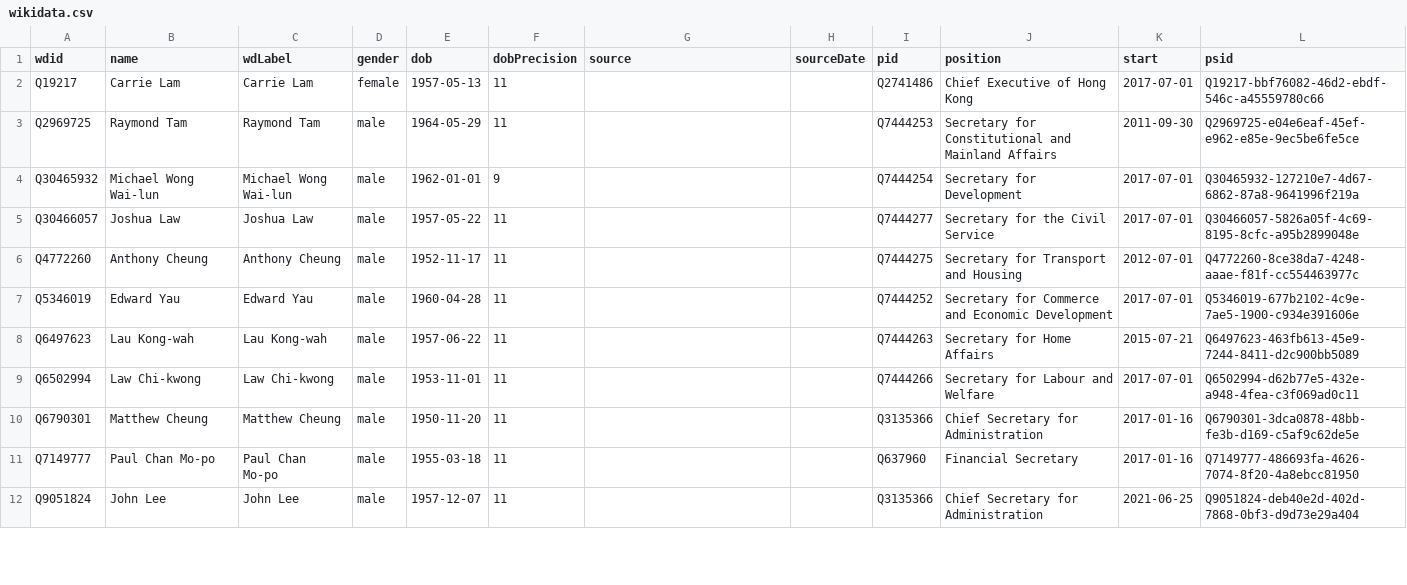
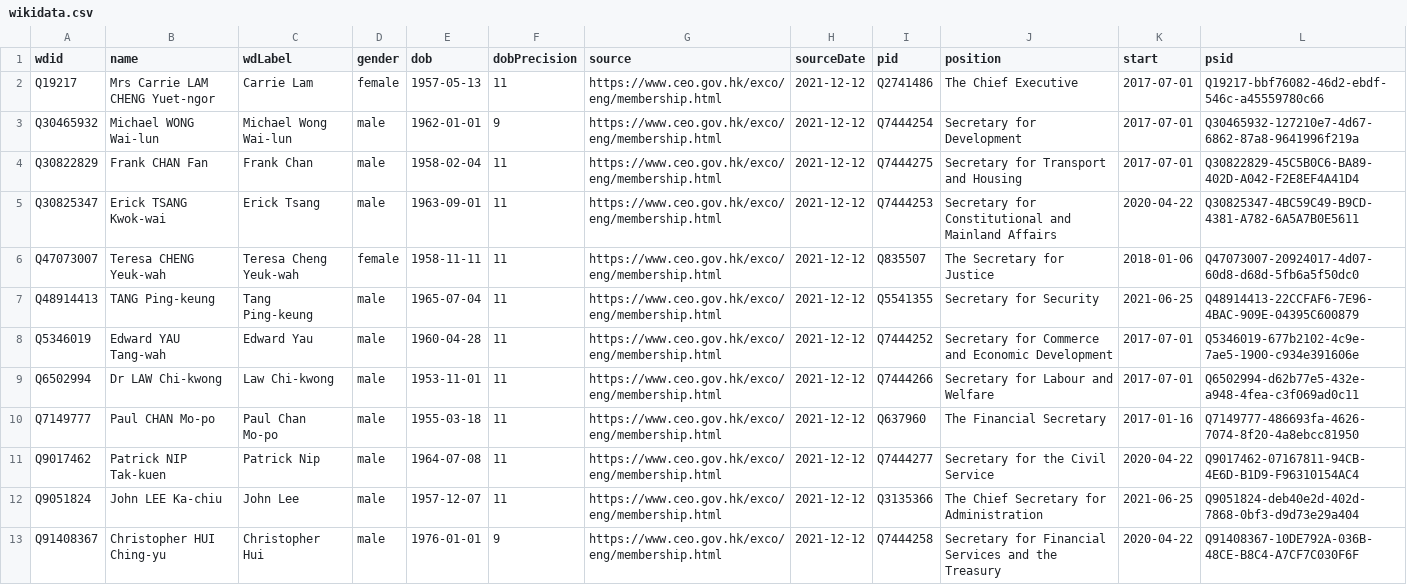
Before and after one commit to every-politician-scrapers/hong-kong, a CSV file: data/wikidata.csv, drawn as a sheet; only a part is shown; the diff covers the shown part only.

Commit message:
refresh data after updating P39s

```diff
--- a/data/wikidata.csv
+++ b/data/wikidata.csv
@@ -1,12 +1,13 @@
 wdid,name,wdLabel,gender,dob,dobPrecision,source,sourceDate,pid,position,start,psid
-Q19217,Carrie Lam,Carrie Lam,female,1957-05-13,11,,,Q2741486,Chief Executive of Hong Kong,2017-07-01,Q19217-bbf76082-46d2-ebdf-546c-a45559780c66
-Q2969725,Raymond Tam,Raymond Tam,male,1964-05-29,11,,,Q7444253,Secretary for Constitutional and Mainland Affairs,2011-09-30,Q2969725-e04e6eaf-45ef-e962-e85e-9ec5be6fe5ce
-Q30465932,Michael Wong Wai-lun,Michael Wong Wai-lun,male,1962-01-01,9,,,Q7444254,Secretary for Development,2017-07-01,Q30465932-127210e7-4d67-6862-87a8-9641996f219a
-Q30466057,Joshua Law,Joshua Law,male,1957-05-22,11,,,Q7444277,Secretary for the Civil Service,2017-07-01,Q30466057-5826a05f-4c69-8195-8cfc-a95b2899048e
-Q4772260,Anthony Cheung,Anthony Cheung,male,1952-11-17,11,,,Q7444275,Secretary for Transport and Housing,2012-07-01,Q4772260-8ce38da7-4248-aaae-f81f-cc554463977c
-Q5346019,Edward Yau,Edward Yau,male,1960-04-28,11,,,Q7444252,Secretary for Commerce and Economic Development,2017-07-01,Q5346019-677b2102-4c9e-7ae5-1900-c934e391606e
-Q6497623,Lau Kong-wah,Lau Kong-wah,male,1957-06-22,11,,,Q7444263,Secretary for Home Affairs,2015-07-21,Q6497623-463fb613-45e9-7244-8411-d2c900bb5089
-Q6502994,Law Chi-kwong,Law Chi-kwong,male,1953-11-01,11,,,Q7444266,Secretary for Labour and Welfare,2017-07-01,Q6502994-d62b77e5-432e-a948-4fea-c3f069ad0c11
-Q6790301,Matthew Cheung,Matthew Cheung,male,1950-11-20,11,,,Q3135366,Chief Secretary for Administration,2017-01-16,Q6790301-3dca0878-48bb-fe3b-d169-c5af9c62de5e
-Q7149777,Paul Chan Mo-po,Paul Chan Mo-po,male,1955-03-18,11,,,Q637960,Financial Secretary,2017-01-16,Q7149777-486693fa-4626-7074-8f20-4a8ebcc81950
-Q9051824,John Lee,John Lee,male,1957-12-07,11,,,Q3135366,Chief Secretary for Administration,2021-06-25,Q9051824-deb40e2d-402d-7868-0bf3-d9d73e29a404
+Q19217,Mrs Carrie LAM CHENG Yuet-ngor,Carrie Lam,female,1957-05-13,11,https://www.ceo.gov.hk/exco/eng/membership.html,2021-12-12,Q2741486,The Chief Executive,2017-07-01,Q19217-bbf76082-46d2-ebdf-546c-a45559780c66
+Q30465932,Michael WONG Wai-lun,Michael Wong Wai-lun,male,1962-01-01,9,https://www.ceo.gov.hk/exco/eng/membership.html,2021-12-12,Q7444254,Secretary for Development,2017-07-01,Q30465932-127210e7-4d67-6862-87a8-9641996f219a
+Q30822829,Frank CHAN Fan,Frank Chan,male,1958-02-04,11,https://www.ceo.gov.hk/exco/eng/membership.html,2021-12-12,Q7444275,Secretary for Transport and Housing,2017-07-01,Q30822829-45C5B0C6-BA89-402D-A042-F2E8EF4A41D4
+Q30825347,Erick TSANG Kwok-wai,Erick Tsang,male,1963-09-01,11,https://www.ceo.gov.hk/exco/eng/membership.html,2021-12-12,Q7444253,Secretary for Constitutional and Mainland Affairs,2020-04-22,Q30825347-4BC59C49-B9CD-4381-A782-6A5A7B0E5611
+Q47073007,Teresa CHENG Yeuk-wah,Teresa Cheng Yeuk-wah,female,1958-11-11,11,https://www.ceo.gov.hk/exco/eng/membership.html,2021-12-12,Q835507,The Secretary for Justice,2018-01-06,Q47073007-20924017-4d07-60d8-d68d-5fb6a5f50dc0
+Q48914413,TANG Ping-keung,Tang Ping-keung,male,1965-07-04,11,https://www.ceo.gov.hk/exco/eng/membership.html,2021-12-12,Q5541355,Secretary for Security,2021-06-25,Q48914413-22CCFAF6-7E96-4BAC-909E-04395C600879
+Q5346019,Edward YAU Tang-wah,Edward Yau,male,1960-04-28,11,https://www.ceo.gov.hk/exco/eng/membership.html,2021-12-12,Q7444252,Secretary for Commerce and Economic Development,2017-07-01,Q5346019-677b2102-4c9e-7ae5-1900-c934e391606e
+Q6502994,Dr LAW Chi-kwong,Law Chi-kwong,male,1953-11-01,11,https://www.ceo.gov.hk/exco/eng/membership.html,2021-12-12,Q7444266,Secretary for Labour and Welfare,2017-07-01,Q6502994-d62b77e5-432e-a948-4fea-c3f069ad0c11
+Q7149777,Paul CHAN Mo-po,Paul Chan Mo-po,male,1955-03-18,11,https://www.ceo.gov.hk/exco/eng/membership.html,2021-12-12,Q637960,The Financial Secretary,2017-01-16,Q7149777-486693fa-4626-7074-8f20-4a8ebcc81950
+Q9017462,Patrick NIP Tak-kuen,Patrick Nip,male,1964-07-08,11,https://www.ceo.gov.hk/exco/eng/membership.html,2021-12-12,Q7444277,Secretary for the Civil Service,2020-04-22,Q9017462-07167811-94CB-4E6D-B1D9-F96310154AC4
+Q9051824,John LEE Ka-chiu,John Lee,male,1957-12-07,11,https://www.ceo.gov.hk/exco/eng/membership.html,2021-12-12,Q3135366,The Chief Secretary for Administration,2021-06-25,Q9051824-deb40e2d-402d-7868-0bf3-d9d73e29a404
+Q91408367,Christopher HUI Ching-yu,Christopher Hui,male,1976-01-01,9,https://www.ceo.gov.hk/exco/eng/membership.html,2021-12-12,Q7444258,Secretary for Financial Services and the Treasury,2020-04-22,Q91408367-10DE792A-036B-48CE-B8C4-A7CF7C030F6F
```
Also changed, not shown: 1 added row, 1 removed row and 12 edited cells elsewhere in this file, 1 other file.
